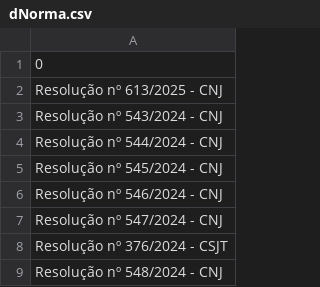
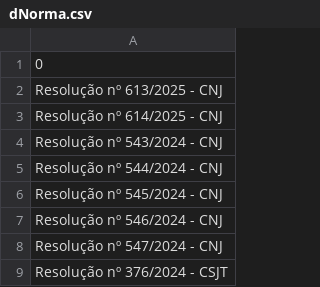
Before and after one commit to enioacl/conformidade, a CSV file: tab_dimensao/dNorma.csv, drawn as a sheet; only a part is shown; the shorter side is filled out with more unchanged rows.

```diff
--- a/tab_dimensao/dNorma.csv
+++ b/tab_dimensao/dNorma.csv
@@ -2,2 +2,3 @@
 Resolução nº 613/2025 - CNJ
+Resolução nº 614/2025 - CNJ
 Resolução nº 543/2024 - CNJ
```
